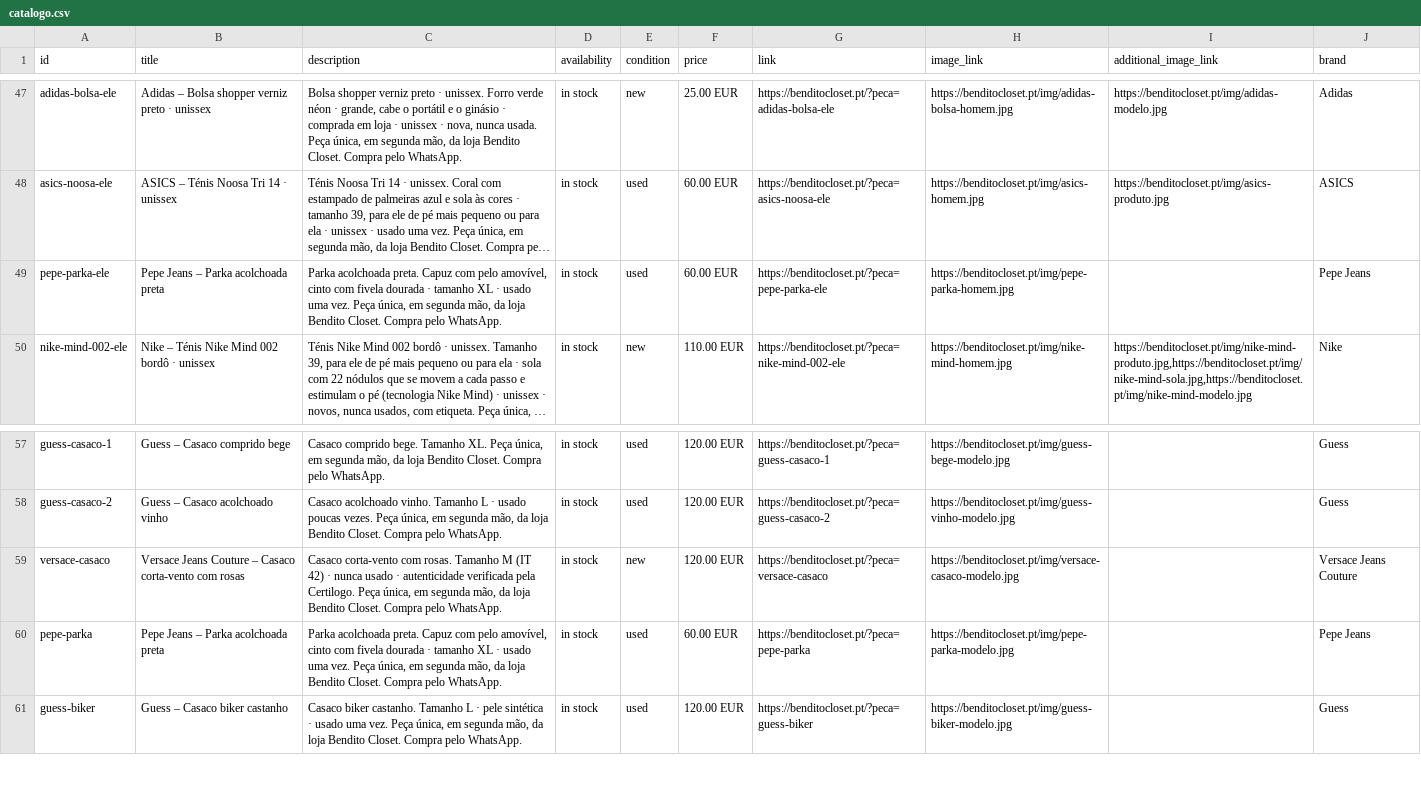
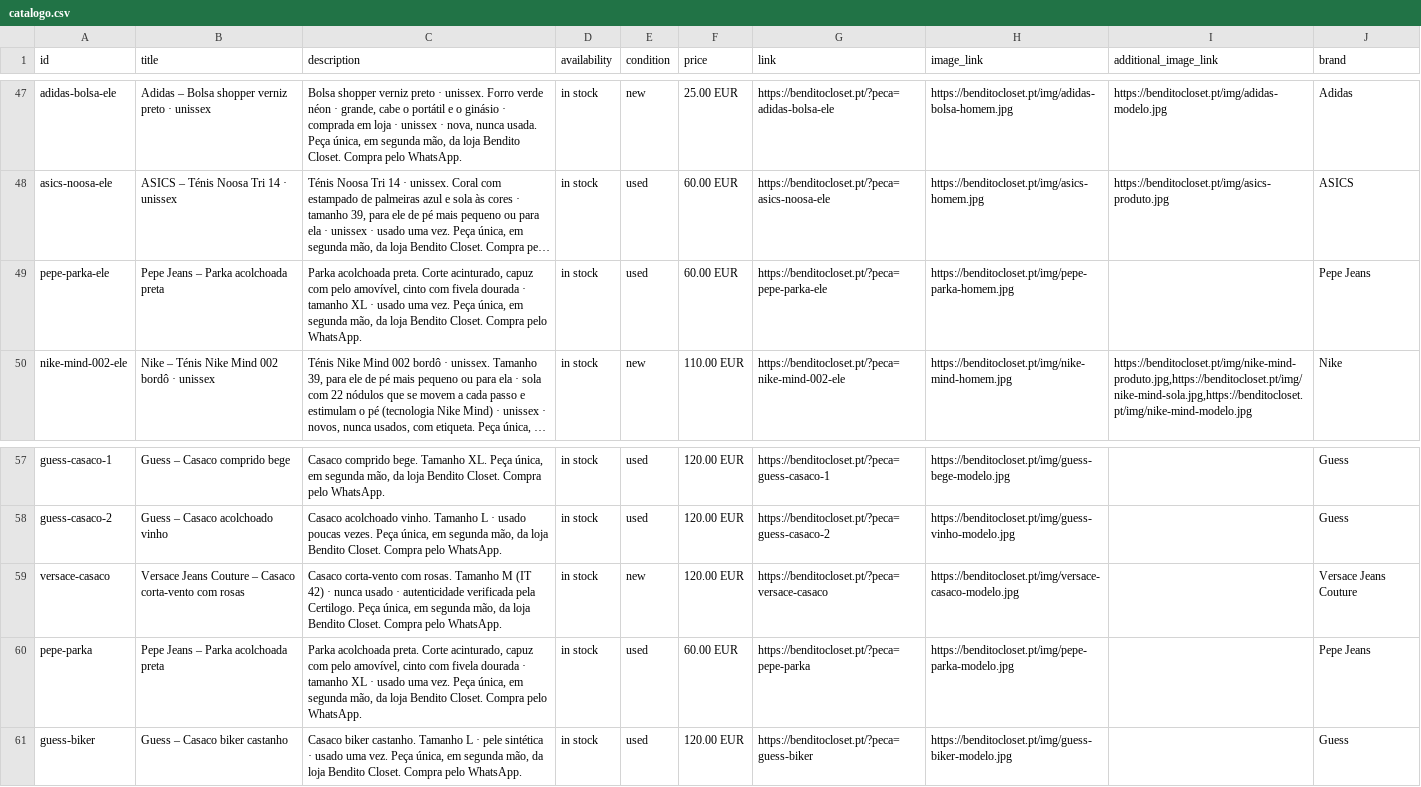
Before and after one commit to benditocloset/benditocloset.github.io, a CSV file: catalogo.csv, drawn as a sheet; only a part is shown, gaps mark what is left out; long unchanged cells end in …; the diff names each change by its address in the sheet, - before the commit and + after, or states it on an @@ line.

```diff
--- a/catalogo.csv
+++ b/catalogo.csv
-C49 (description): …acolchoada preta. Capuz com pelo…
+C49 (description): …acolchoada preta. Corte acinturado, capuz com pelo…
-C60 (description): …acolchoada preta. Capuz com pelo…
+C60 (description): …acolchoada preta. Corte acinturado, capuz com pelo…
```
Also changed, not shown: 2 other files.
